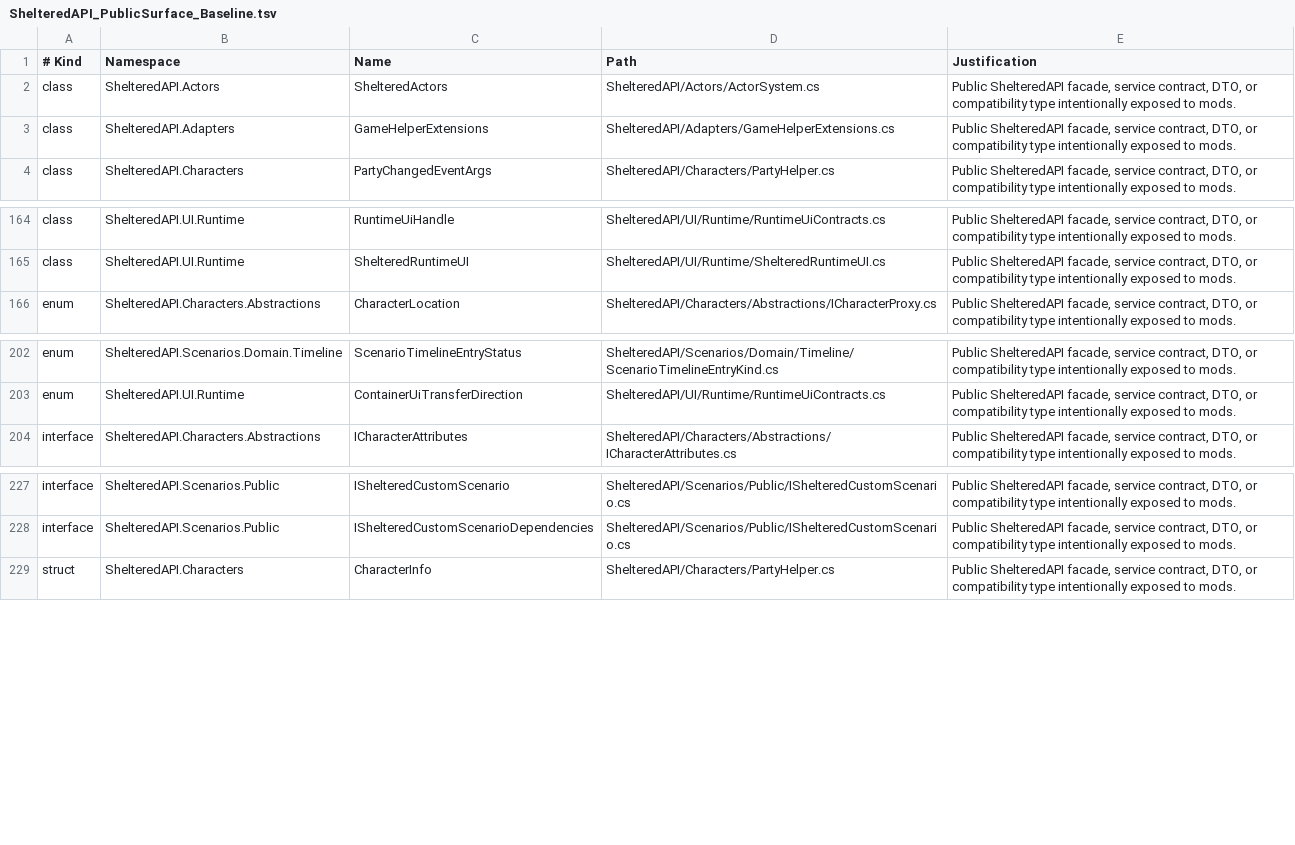
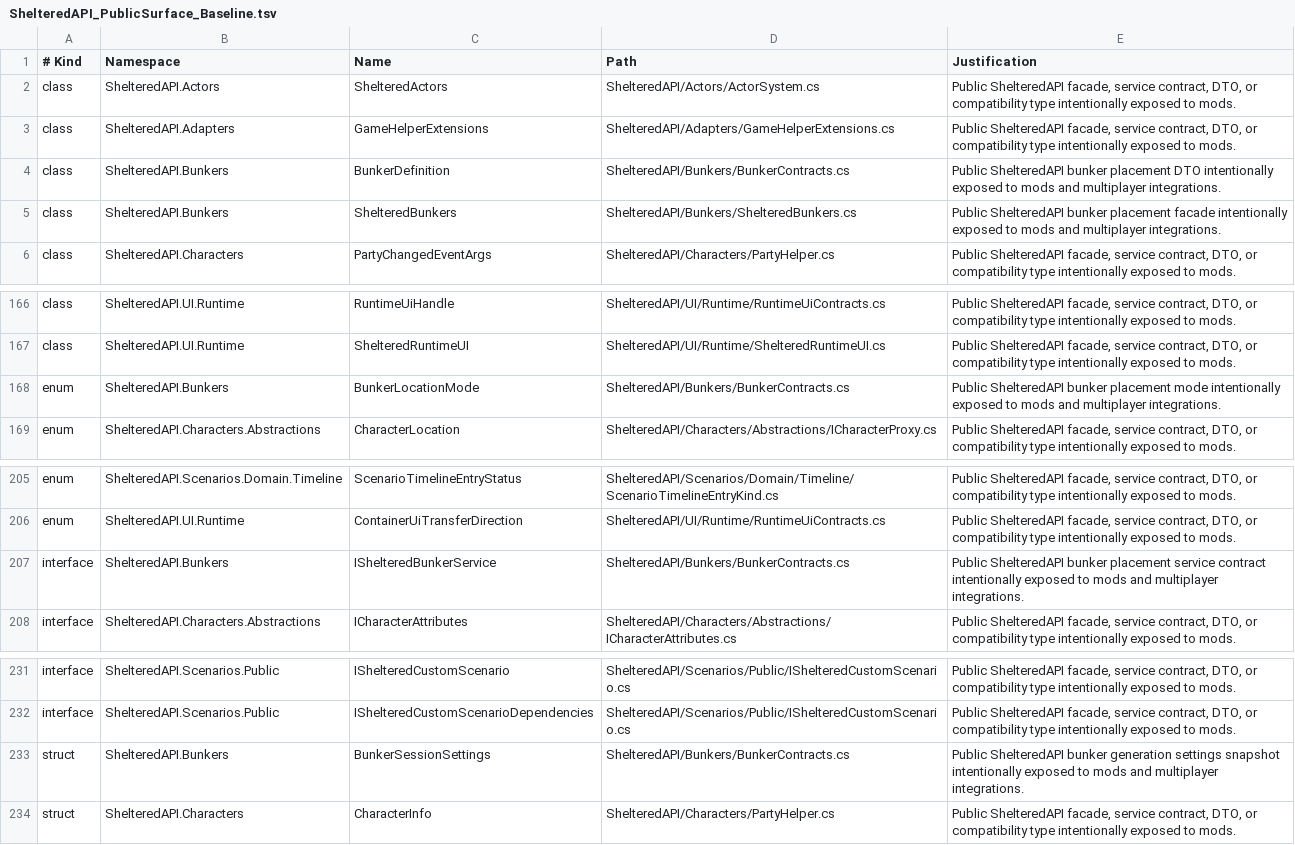
Before and after one commit to coolnether123/shelteredmodmanager, a TSV file: documentation/ShelteredAPI_PublicSurface_Baseline.tsv, drawn as a sheet; only a part is shown, gaps mark what is left out; the diff names each change by its address in the sheet, - before the commit and + after, or states it on an @@ line.

Commit message:
Add multiplayer save synchronization
Wire host/client save snapshot transfer into the multiplayer connection service so clients receive the host save on connect and after host save states.

Persist multiplayer session metadata with the save slot, include per-save mod data/settings in synced slot packages, and maintain client backups that restore on disconnect before the next reconnect sync.

```diff
--- a/documentation/ShelteredAPI_PublicSurface_Baseline.tsv
+++ b/documentation/ShelteredAPI_PublicSurface_Baseline.tsv
+row 4: class | ShelteredAPI.Bunkers | BunkerDefinition | ShelteredAPI/Bunkers/BunkerContracts.cs | Public ShelteredAPI bunker placement DTO intentionally exposed to mods and multiplayer integrations.
+row 5: class | ShelteredAPI.Bunkers | ShelteredBunkers | ShelteredAPI/Bunkers/ShelteredBunkers.cs | Public ShelteredAPI bunker placement facade intentionally exposed to mods and multiplayer integrations.
+row 168: enum | ShelteredAPI.Bunkers | BunkerLocationMode | ShelteredAPI/Bunkers/BunkerContracts.cs | Public ShelteredAPI bunker placement mode intentionally exposed to mods and multiplayer integrations.
+row 207: interface | ShelteredAPI.Bunkers | IShelteredBunkerService | ShelteredAPI/Bunkers/BunkerContracts.cs | Public ShelteredAPI bunker placement service contract intentionally exposed to mods and multiplayer integrations.
+row 233: struct | ShelteredAPI.Bunkers | BunkerSessionSettings | ShelteredAPI/Bunkers/BunkerContracts.cs | Public ShelteredAPI bunker generation settings snapshot intentionally exposed to mods and multiplayer integrations.
```
Also changed, not shown: 7 other files.
